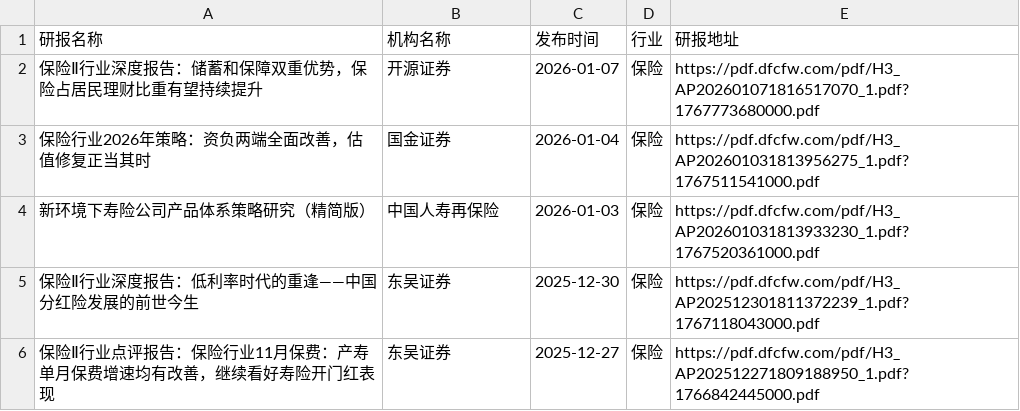
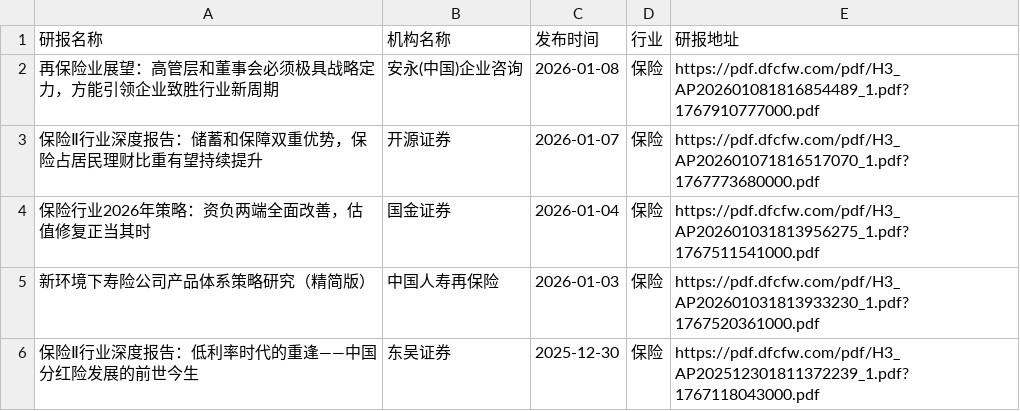
Before and after one commit to manymore13/report, a CSV file: eastmoney/保险.csv, drawn as a sheet; only a part is shown; the shorter side is filled out with more unchanged rows; the diff names each change by its address in the sheet, - before the commit and + after, or states it on an @@ line.

```diff
--- a/eastmoney/保险.csv
+++ b/eastmoney/保险.csv
+row 2: 再保险业展望：高管层和董事会必须极具战略定力，方能引领企业致胜行业新周期 | 安永(中国)企业咨询 | 2026-01-08 | 保险 | https://pdf.dfcfw.com/pdf/H3_AP202601081816854489_1.pdf?1767910777000.pdf
```
Also changed, not shown: eastmoney/专业服务.csv, eastmoney/化学原料.csv, 26 other files.
